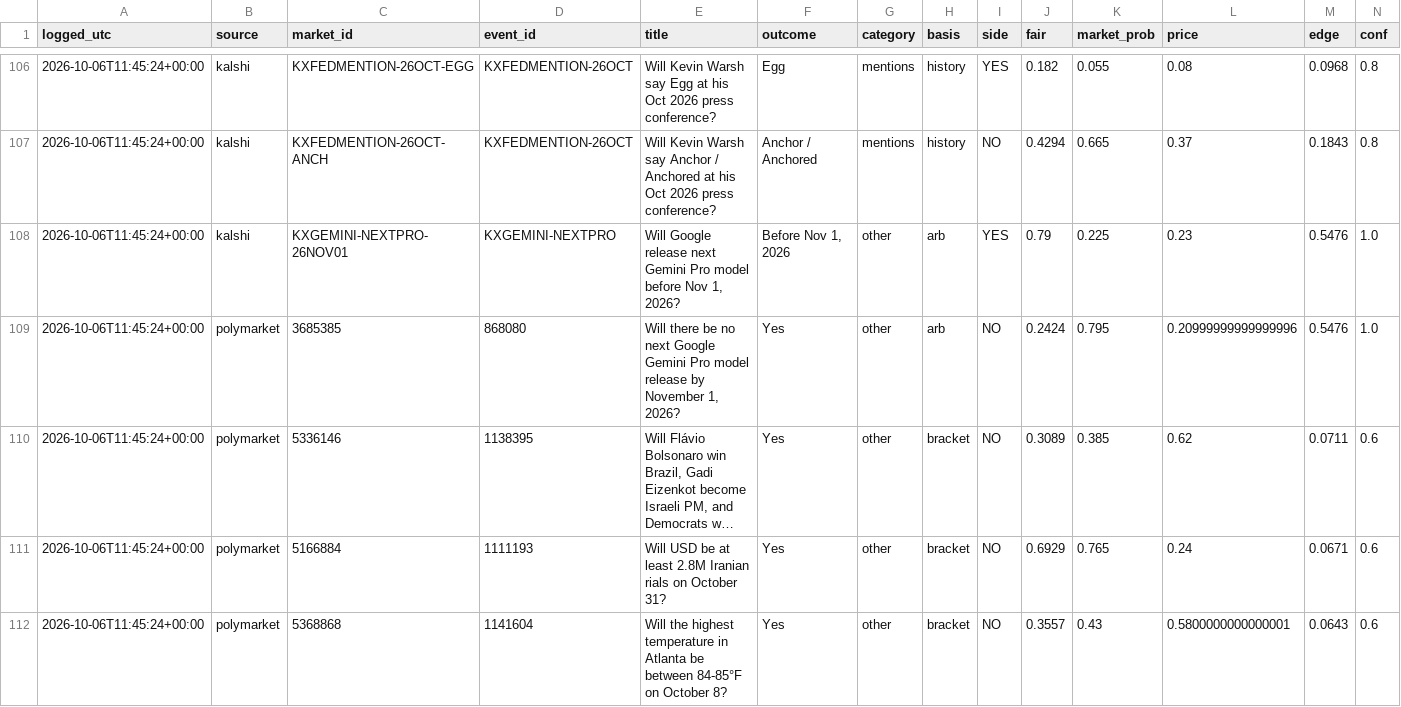
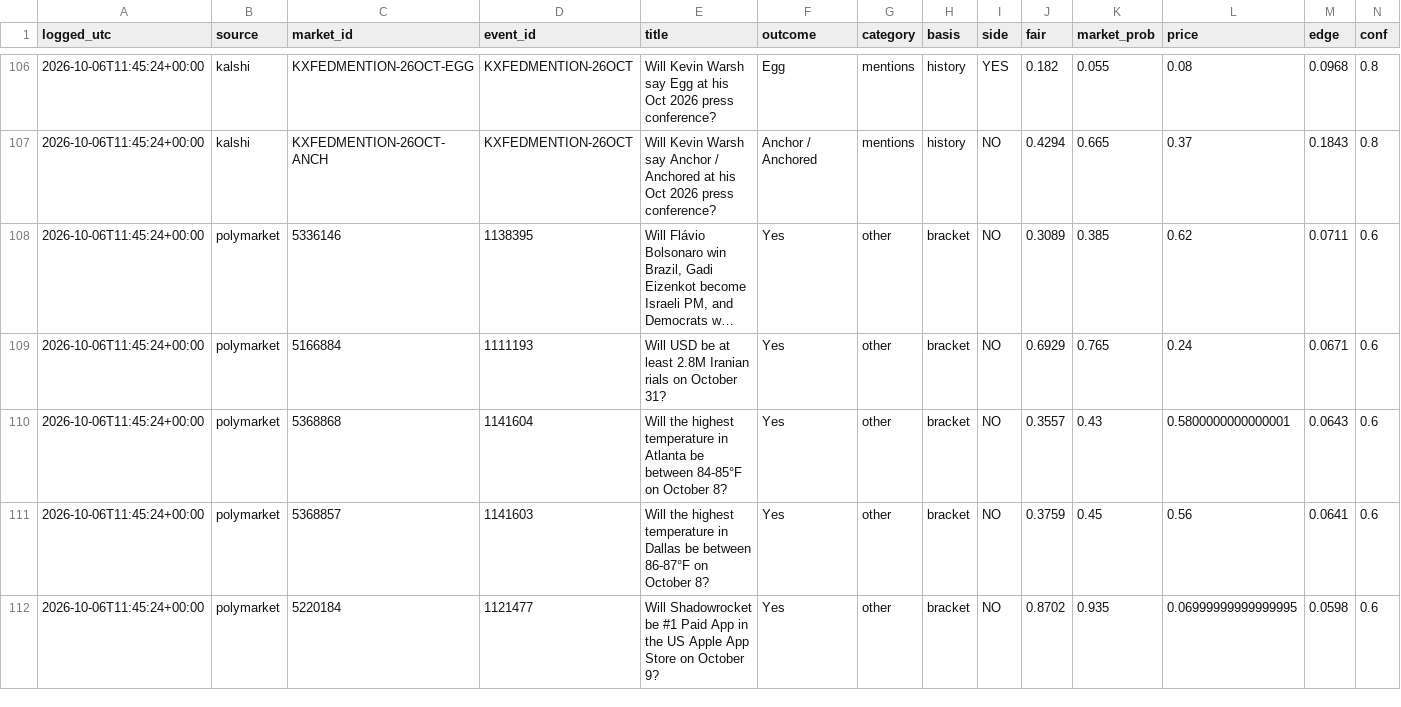
Before and after one commit to cj1234cj/markets, a CSV file: data/ledger.csv, drawn as a sheet; only a part is shown, gaps mark what is left out; the shorter side is filled out with more unchanged rows; long unchanged cells end in …; rows hold the shown columns only; the diff names each change by its address in the sheet, - before the commit and + after, or states it on an @@ line.

```diff
--- a/data/ledger.csv
+++ b/data/ledger.csv
-row 108: 2026-10-06T11:45:24+00:00 | kalshi | KXGEMINI-NEXTPRO-26NOV01 | KXGEMINI-NEXTPRO | Will Google release next Gemini Pro model before Nov 1, 2026? | Before Nov 1, 2026 | other | arb | YES | 0.79 | 0.225 | 0.23 | 0.5476 | 1.0
-row 109: 2026-10-06T11:45:24+00:00 | polymarket | 3685385 | 868080 | Will there be no next Google Gemini Pro model release by November 1, 2026? | Yes | other | arb | NO | 0.2424 | 0.795 | 0.20999999999999996 | 0.5476 | 1.0
```
